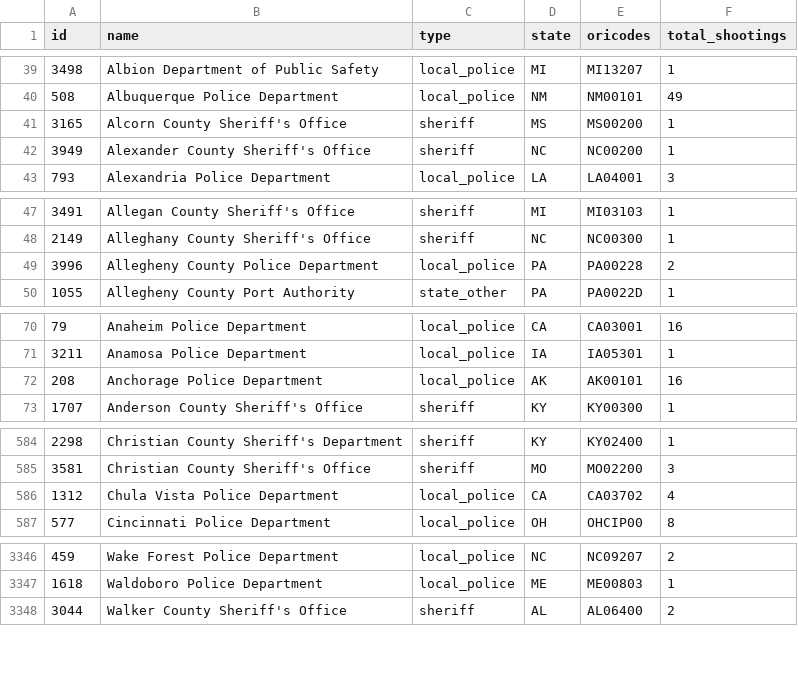
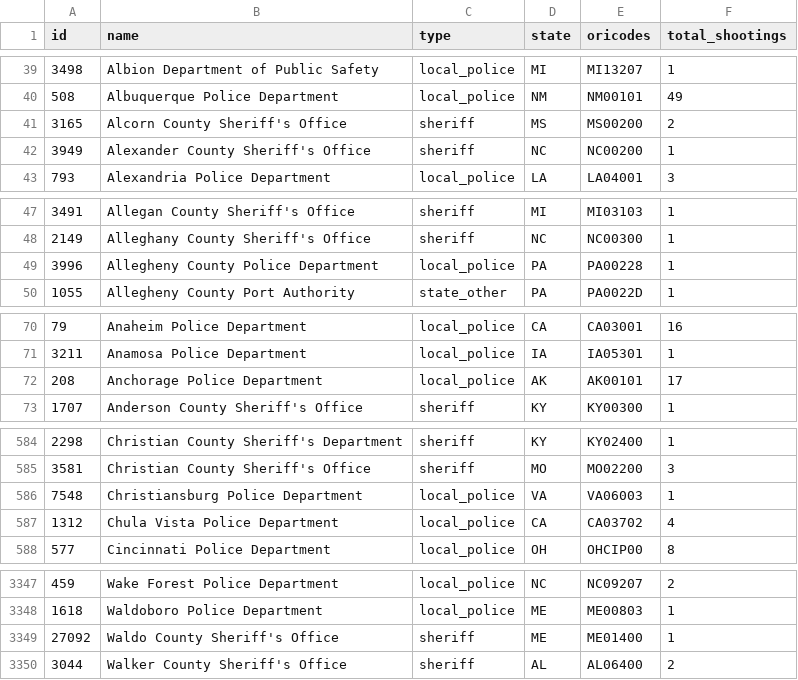
Before and after one commit to parmsam/wapoposh, a CSV file: data-raw/fatal-police-shootings-agencies_v2.csv, drawn as a sheet; only a part is shown, gaps mark what is left out; the diff covers the shown part only.

```diff
--- a/data-raw/fatal-police-shootings-agencies_v2.csv
+++ b/data-raw/fatal-police-shootings-agencies_v2.csv
@@ -40,3 +40,3 @@
 "508","Albuquerque Police Department","local_police","NM","NM00101","49"
-"3165","Alcorn County Sheriff's Office","sheriff","MS","MS00200","1"
+"3165","Alcorn County Sheriff's Office","sheriff","MS","MS00200","2"
 "3949","Alexander County Sheriff's Office","sheriff","NC","NC00200","1"
@@ -48,3 +48,3 @@
 "2149","Alleghany County Sheriff's Office","sheriff","NC","NC00300","1"
-"3996","Allegheny County Police Department","local_police","PA","PA00228","2"
+"3996","Allegheny County Police Department","local_police","PA","PA00228","1"
 "1055","Allegheny County Port Authority","state_other","PA","PA0022D","1"
@@ -71,3 +71,3 @@
 "3211","Anamosa Police Department","local_police","IA","IA05301","1"
-"208","Anchorage Police Department","local_police","AK","AK00101","16"
+"208","Anchorage Police Department","local_police","AK","AK00101","17"
 "1707","Anderson County Sheriff's Office","sheriff","KY","KY00300","1"
@@ -585,2 +585,3 @@
 "3581","Christian County Sheriff's Office","sheriff","MO","MO02200","3"
+"7548","Christiansburg Police Department","local_police","VA","VA06003","1"
 "1312","Chula Vista Police Department","local_police","CA","CA03702","4"
@@ -3347,2 +3348,3 @@
 "1618","Waldoboro Police Department","local_police","ME","ME00803","1"
+"27092","Waldo County Sheriff's Office","sheriff","ME","ME01400","1"
 "3044","Walker County Sheriff's Office","sheriff","AL","AL06400","2"
```
Also changed, not shown: 25 edited cells elsewhere in this file, 4 other files.
